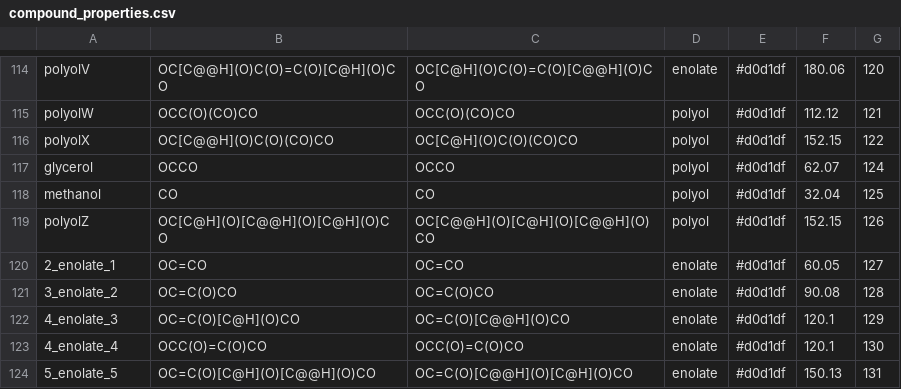
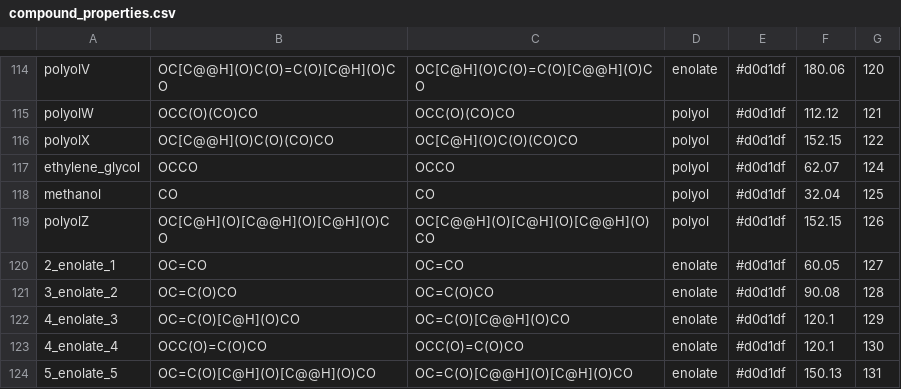
Before and after one commit to Will-Robin/NorthNet, a CSV file: NorthNet/information/chemical_information/compound_properties.csv, drawn as a sheet; only a part is shown, gaps mark what is left out.

```diff
--- a/NorthNet/information/chemical_information/compound_properties.csv
+++ b/NorthNet/information/chemical_information/compound_properties.csv
@@ -116,3 +116,3 @@ polyolW,OCC(O)(CO)CO,OCC(O)(CO)CO,polyol,#d0d1df,112.12,121
 polyolX,OC[C@@H](O)C(O)(CO)CO,OC[C@H](O)C(O)(CO)CO,polyol,#d0d1df,152.15,122
-glycerol,OCCO,OCCO,polyol,#d0d1df,62.07,124
+ethylene_glycol,OCCO,OCCO,polyol,#d0d1df,62.07,124
 methanol,CO,CO,polyol,#d0d1df,32.04,125
```
Also changed, not shown: 1 other file.
